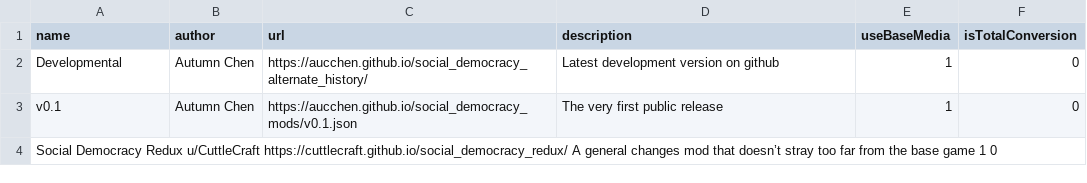
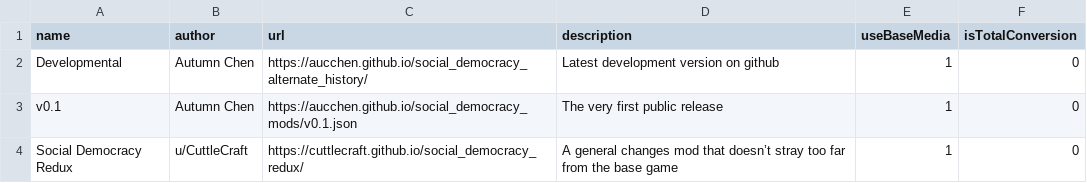
Before and after one commit to aucchen/social_democracy_mods, a TSV file: mod_list.tsv, drawn as a sheet; removed rows and columns are numbered as before the commit, all else as after; the diff names each change by its address in the sheet, - before the commit and + after, or states it on an @@ line.

Commit message:
Update mod_list.tsv

```diff
--- a/mod_list.tsv
+++ b/mod_list.tsv
-row 4: Social Democracy Redux u/CuttleCraft https://cuttlecraft.github.io/social_democracy_redux/ A general changes mod that doesn’t stray too far from the base game 1 0
+row 4: Social Democracy Redux | u/CuttleCraft | https://cuttlecraft.github.io/social_democracy_redux/ | A general changes mod that doesn’t stray too far from the base game | 1 | 0
```
